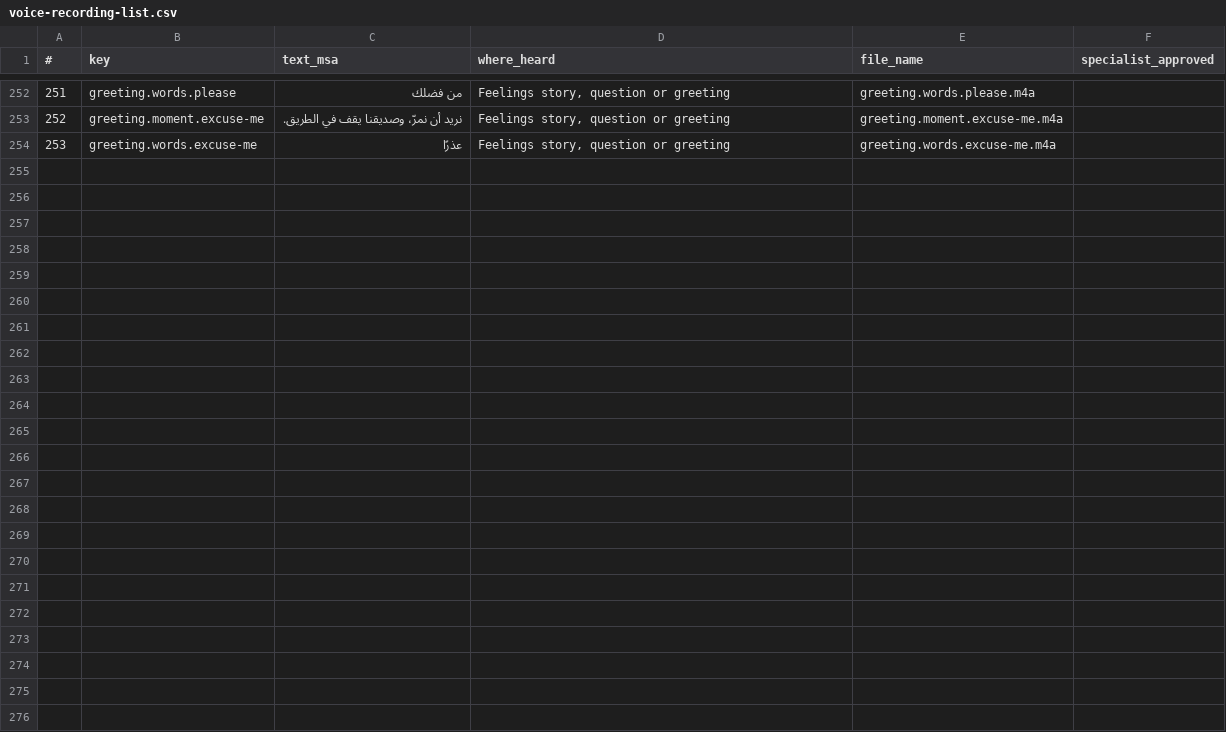
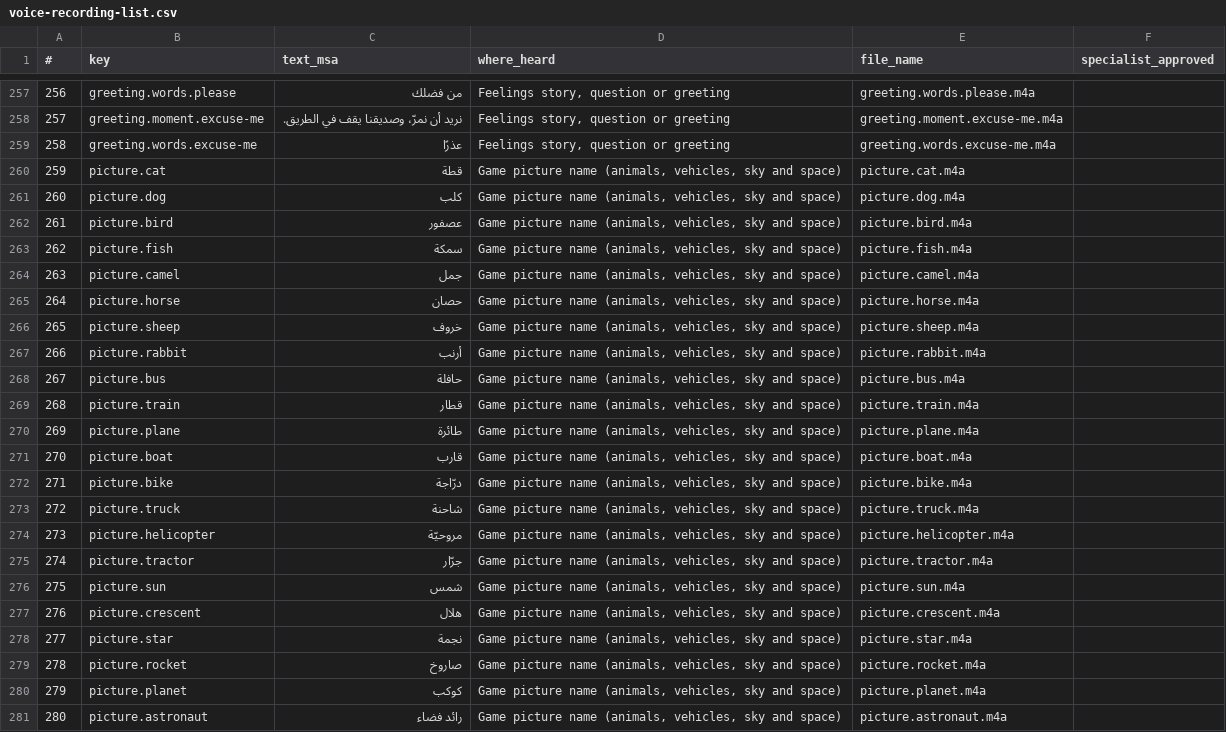
Before and after one commit to Ninou09/luminol-academy, a CSV file: docs/kids/voice-recording-list.csv, drawn as a sheet; only a part is shown, gaps mark what is left out; the diff covers the shown part only; the diff names each change by its address in the sheet, - before the commit and + after, or states it on an @@ line.

```diff
--- a/docs/kids/voice-recording-list.csv
+++ b/docs/kids/voice-recording-list.csv
@@ column A (#) renumbered between rows 149 and 259 @@
+row 260: 259 | picture.cat | قطة | Game picture name (animals, vehicles, sky and space) | picture.cat.m4a
+row 261: 260 | picture.dog | كلب | Game picture name (animals, vehicles, sky and space) | picture.dog.m4a
+row 262: 261 | picture.bird | عصفور | Game picture name (animals, vehicles, sky and space) | picture.bird.m4a
+row 263: 262 | picture.fish | سمكة | Game picture name (animals, vehicles, sky and space) | picture.fish.m4a
+row 264: 263 | picture.camel | جمل | Game picture name (animals, vehicles, sky and space) | picture.camel.m4a
+row 265: 264 | picture.horse | حصان | Game picture name (animals, vehicles, sky and space) | picture.horse.m4a
+row 266: 265 | picture.sheep | خروف | Game picture name (animals, vehicles, sky and space) | picture.sheep.m4a
+row 267: 266 | picture.rabbit | أرنب | Game picture name (animals, vehicles, sky and space) | picture.rabbit.m4a
+row 268: 267 | picture.bus | حافلة | Game picture name (animals, vehicles, sky and space) | picture.bus.m4a
+row 269: 268 | picture.train | قطار | Game picture name (animals, vehicles, sky and space) | picture.train.m4a
+row 270: 269 | picture.plane | طائرة | Game picture name (animals, vehicles, sky and space) | picture.plane.m4a
+row 271: 270 | picture.boat | قارب | Game picture name (animals, vehicles, sky and space) | picture.boat.m4a
+row 272: 271 | picture.bike | درّاجة | Game picture name (animals, vehicles, sky and space) | picture.bike.m4a
+row 273: 272 | picture.truck | شاحنة | Game picture name (animals, vehicles, sky and space) | picture.truck.m4a
+row 274: 273 | picture.helicopter | مروحيّة | Game picture name (animals, vehicles, sky and space) | picture.helicopter.m4a
+row 275: 274 | picture.tractor | جرّار | Game picture name (animals, vehicles, sky and space) | picture.tractor.m4a
+row 276: 275 | picture.sun | شمس | Game picture name (animals, vehicles, sky and space) | picture.sun.m4a
+row 277: 276 | picture.crescent | هلال | Game picture name (animals, vehicles, sky and space) | picture.crescent.m4a
+row 278: 277 | picture.star | نجمة | Game picture name (animals, vehicles, sky and space) | picture.star.m4a
+row 279: 278 | picture.rocket | صاروخ | Game picture name (animals, vehicles, sky and space) | picture.rocket.m4a
+row 280: 279 | picture.planet | كوكب | Game picture name (animals, vehicles, sky and space) | picture.planet.m4a
+row 281: 280 | picture.astronaut | رائد فضاء | Game picture name (animals, vehicles, sky and space) | picture.astronaut.m4a
```
Also changed, not shown: 5 added rows and 2 edited cells elsewhere in this file, 55 other files.
